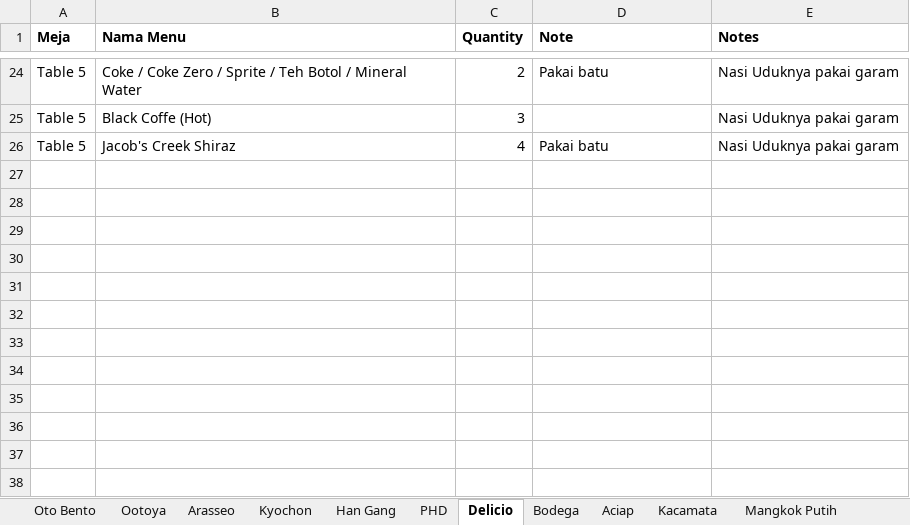
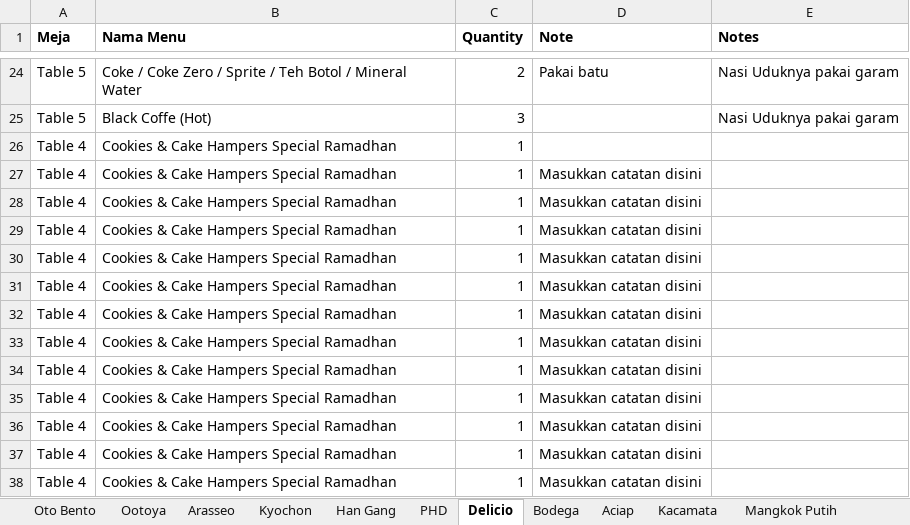
Before and after one commit to regawarp/FoodCourt, an Excel workbook: src/data/dataPesananDariMeja.xlsx, sheet Delicio, drawn as a sheet; only a part is shown, gaps mark what is left out; values as stored, in another font and other column widths than the file's, no borders; removed rows and columns are numbered as before the commit, all else as after; the diff names each change by its address in the sheet, - before the commit and + after, or states it on an @@ line.

```diff
--- a/src/data/dataPesananDariMeja.xlsx (sheet Delicio)
+++ b/src/data/dataPesananDariMeja.xlsx (sheet Delicio)
-row 26: Table 5 | Jacob's Creek Shiraz | 4 | Pakai batu | Nasi Uduknya pakai garam
+row 26: Table 4 | Cookies & Cake Hampers Special Ramadhan | 1
+row 27: Table 4 | Cookies & Cake Hampers Special Ramadhan | 1 | Masukkan catatan disini
+row 28: Table 4 | Cookies & Cake Hampers Special Ramadhan | 1 | Masukkan catatan disini
+row 29: Table 4 | Cookies & Cake Hampers Special Ramadhan | 1 | Masukkan catatan disini
+row 30: Table 4 | Cookies & Cake Hampers Special Ramadhan | 1 | Masukkan catatan disini
+row 31: Table 4 | Cookies & Cake Hampers Special Ramadhan | 1 | Masukkan catatan disini
+row 32: Table 4 | Cookies & Cake Hampers Special Ramadhan | 1 | Masukkan catatan disini
+row 33: Table 4 | Cookies & Cake Hampers Special Ramadhan | 1 | Masukkan catatan disini
+row 34: Table 4 | Cookies & Cake Hampers Special Ramadhan | 1 | Masukkan catatan disini
+row 35: Table 4 | Cookies & Cake Hampers Special Ramadhan | 1 | Masukkan catatan disini
+row 36: Table 4 | Cookies & Cake Hampers Special Ramadhan | 1 | Masukkan catatan disini
+row 37: Table 4 | Cookies & Cake Hampers Special Ramadhan | 1 | Masukkan catatan disini
+row 38: Table 4 | Cookies & Cake Hampers Special Ramadhan | 1 | Masukkan catatan disini
```
Also changed, not shown: sheet Bodega, sheet Mangkok Putih, src/data/dataMeja.xlsx, 23 other files.
